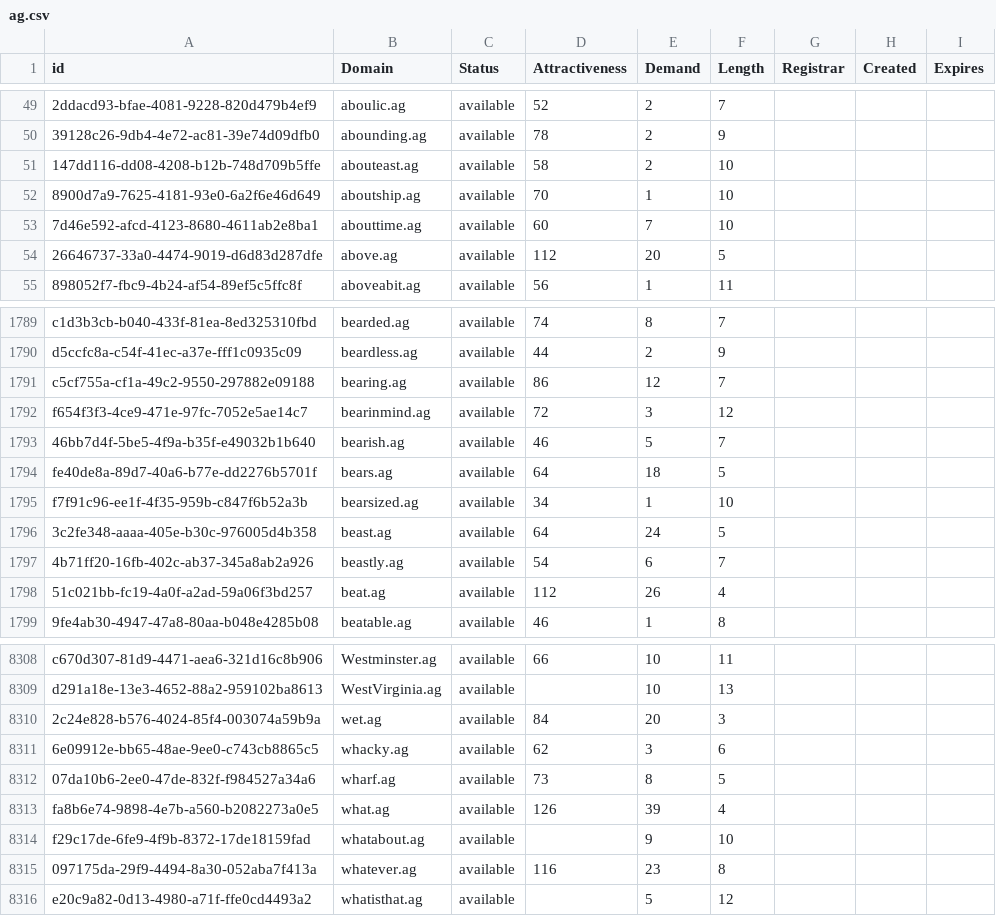
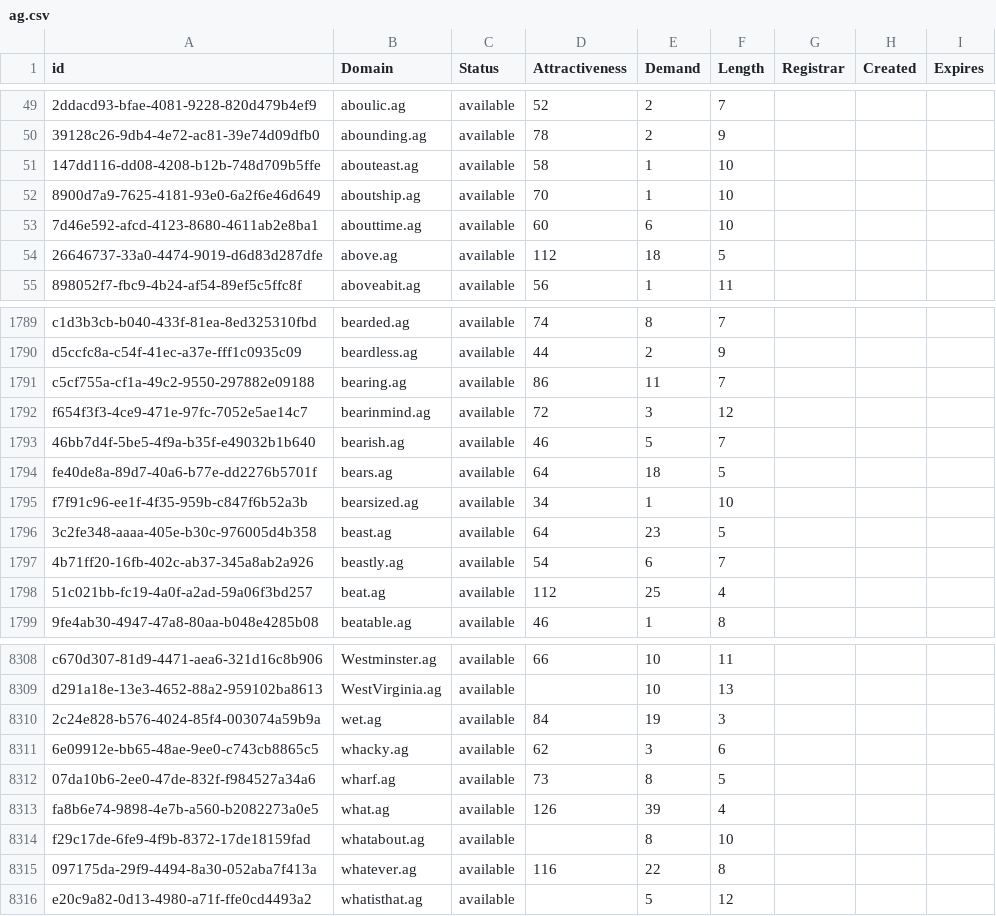
Before and after one commit to UniqueDomains/ag-oneword-domains, a CSV file: ag.csv, drawn as a sheet; only a part is shown, gaps mark what is left out; the diff covers the shown part only; the diff names each change by its address in the sheet, - before the commit and + after, or states it on an @@ line.

Commit message:
Domains update

```diff
--- a/ag.csv
+++ b/ag.csv
-E51 (Demand): 2
+E51 (Demand): 1
-E53 (Demand): 7
+E53 (Demand): 6
-E54 (Demand): 20
+E54 (Demand): 18
-E1791 (Demand): 12
+E1791 (Demand): 11
-E1796 (Demand): 24
+E1796 (Demand): 23
-E1798 (Demand): 26
+E1798 (Demand): 25
-E8310 (Demand): 20
+E8310 (Demand): 19
-E8314 (Demand): 9
+E8314 (Demand): 8
-E8315 (Demand): 23
+E8315 (Demand): 22
```
Also changed, not shown: 174 edited cells elsewhere in this file, 2 other files.
